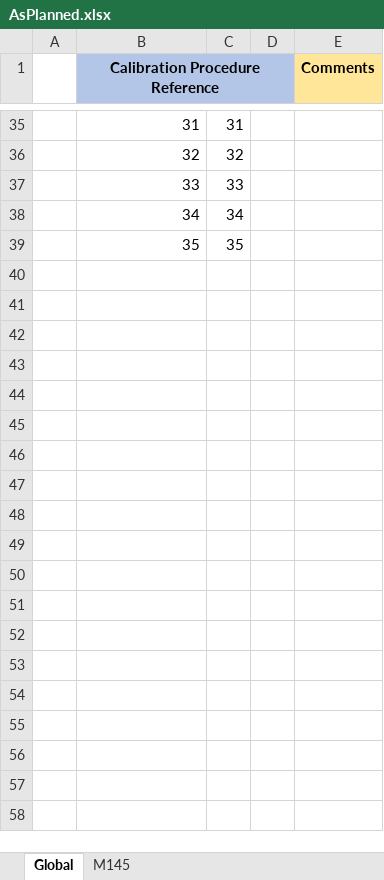
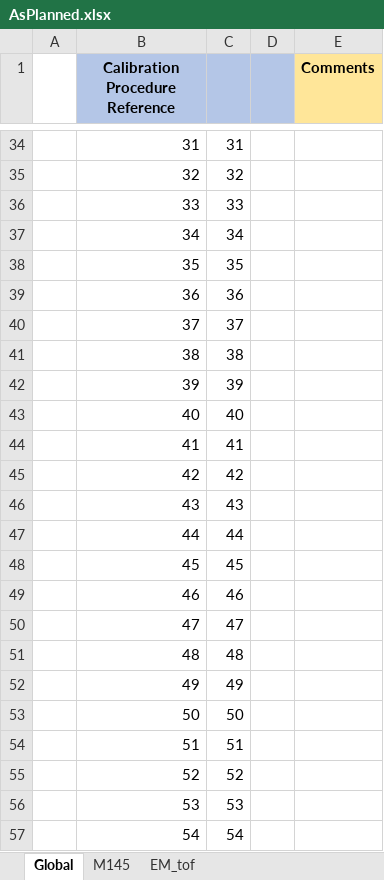
Before and after one commit to jonbowr/pyMAP, an Excel workbook: cal/Test_Repo/AsPlanned.xlsx, sheet Global, drawn as a sheet; only a part is shown, gaps mark what is left out; values as stored, in another font and other column widths than the file's, no borders; table styles not drawn; removed rows and columns are numbered as before the commit, all else as after; the diff covers the shown part only; the diff names each change by its address in the sheet, - before the commit and + after, or states it on an @@ line.

```diff
--- a/cal/Test_Repo/AsPlanned.xlsx (sheet Global)
+++ b/cal/Test_Repo/AsPlanned.xlsx (sheet Global)
+sheet tab: EM_tof
-B1:D1 merged
+row 39:  | 36 | 36
+row 40:  | 37 | 37
+row 41:  | 38 | 38
+row 42:  | 39 | 39
+row 43:  | 40 | 40
+row 44:  | 41 | 41
+row 45:  | 42 | 42
+row 46:  | 43 | 43
+row 47:  | 44 | 44
+row 48:  | 45 | 45
+row 49:  | 46 | 46
+row 50:  | 47 | 47
+row 51:  | 48 | 48
+row 52:  | 49 | 49
+row 53:  | 50 | 50
+row 54:  | 51 | 51
+row 55:  | 52 | 52
+row 56:  | 53 | 53
+row 57:  | 54 | 54
```
Also changed, not shown: 22 added rows and 1 removed row elsewhere in this sheet, sheet M145, formulas that keep their value.
